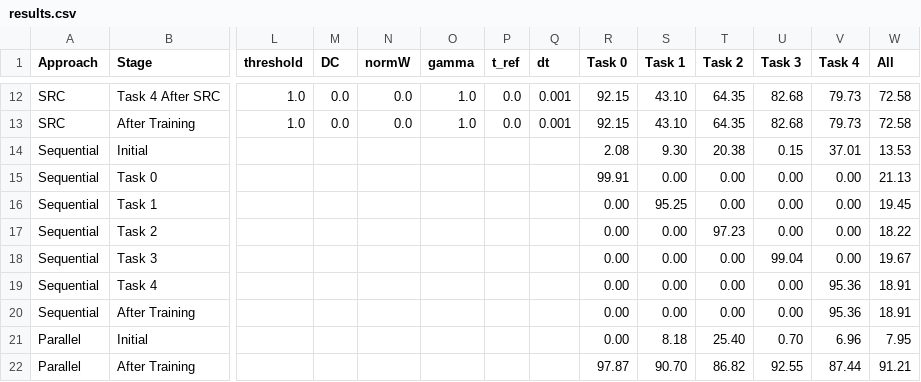
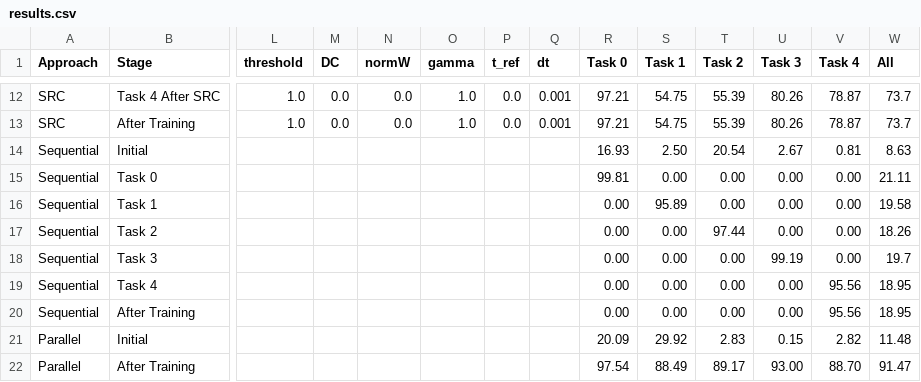
Before and after one commit to agbld/sleep-replay-consolidation-python, a CSV file: results.csv, drawn as a sheet; only a part is shown, gaps mark what is left out; removed rows and columns are numbered as before the commit, all else as after; rows hold the shown columns only; the diff covers the shown part only; the diff names each change by its address in the sheet, - before the commit and + after, or states it on an @@ line.

```diff
--- a/results.csv
+++ b/results.csv
-R12:R13 (Task 0): 92.15
+R12:R13 (Task 0): 97.21
-S12:S13 (Task 1): 43.10
+S12:S13 (Task 1): 54.75
-T12:T13 (Task 2): 64.35
+T12:T13 (Task 2): 55.39
-U12:U13 (Task 3): 82.68
+U12:U13 (Task 3): 80.26
-V12:V13 (Task 4): 79.73
+V12:V13 (Task 4): 78.87
-W12:W13 (All): 72.58
+W12:W13 (All): 73.7
-row 14: Sequential | Initial |  |  |  |  |  |  | 2.08 | 9.30 | 20.38 | 0.15 | 37.01 | 13.53
+row 14: Sequential | Initial |  |  |  |  |  |  | 16.93 | 2.50 | 20.54 | 2.67 | 0.81 | 8.63
-R15 (Task 0): 99.91
+R15 (Task 0): 99.81
-W15 (All): 21.13
+W15 (All): 21.11
-S16 (Task 1): 95.25
+S16 (Task 1): 95.89
-W16 (All): 19.45
+W16 (All): 19.58
-T17 (Task 2): 97.23
+T17 (Task 2): 97.44
-W17 (All): 18.22
+W17 (All): 18.26
-U18 (Task 3): 99.04
+U18 (Task 3): 99.19
-W18 (All): 19.67
+W18 (All): 19.7
-V19:V20 (Task 4): 95.36
+V19:V20 (Task 4): 95.56
-W19:W20 (All): 18.91
+W19:W20 (All): 18.95
-row 21: Parallel | Initial |  |  |  |  |  |  | 0.00 | 8.18 | 25.40 | 0.70 | 6.96 | 7.95
-row 22: Parallel | After Training |  |  |  |  |  |  | 97.87 | 90.70 | 86.82 | 92.55 | 87.44 | 91.21
+row 21: Parallel | Initial |  |  |  |  |  |  | 20.09 | 29.92 | 2.83 | 0.15 | 2.82 | 11.48
+row 22: Parallel | After Training |  |  |  |  |  |  | 97.54 | 88.49 | 89.17 | 93.00 | 88.70 | 91.47
```
Also changed, not shown: 29 edited cells elsewhere in this file, 7 other files.
